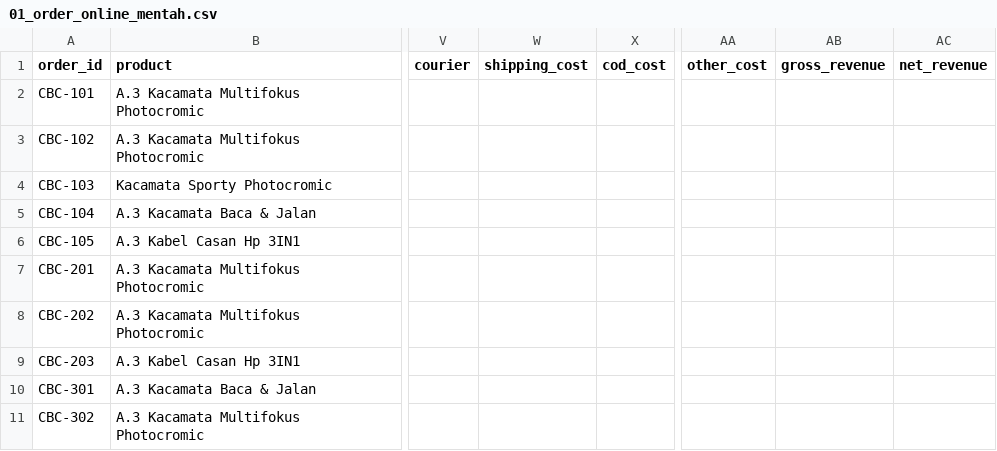
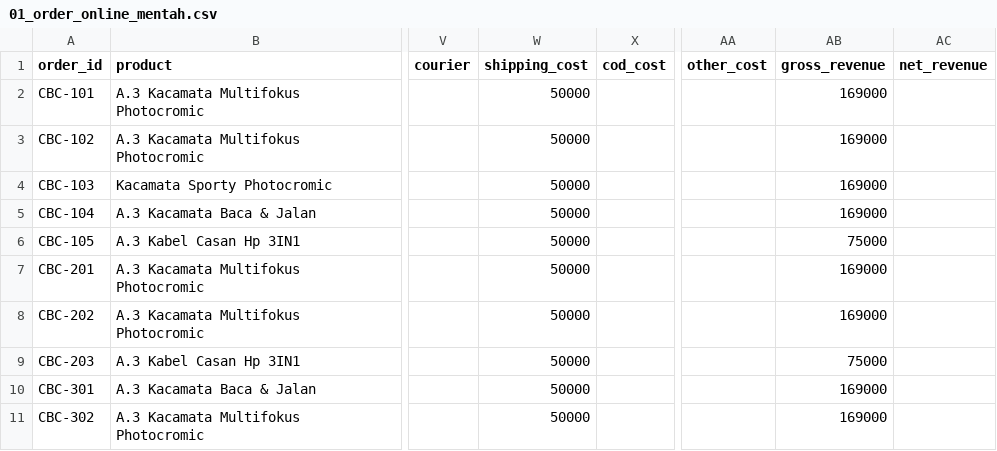
Before and after one commit to arrirobinsonn-beep/awannaweb, a CSV file: filecoba/01_order_online_mentah.csv, drawn as a sheet; only a part is shown, gaps mark what is left out; the diff names each change by its address in the sheet, - before the commit and + after, or states it on an @@ line.

```diff
--- a/filecoba/01_order_online_mentah.csv
+++ b/filecoba/01_order_online_mentah.csv
-W2:W11 (shipping_cost): (empty)
+W2:W11 (shipping_cost): 50000
-AB2:AB5 (gross_revenue): (empty)
+AB2:AB5 (gross_revenue): 169000
-AB6 (gross_revenue): (empty)
+AB6 (gross_revenue): 75000
-AB7:AB8 (gross_revenue): (empty)
+AB7:AB8 (gross_revenue): 169000
-AB9 (gross_revenue): (empty)
+AB9 (gross_revenue): 75000
-AB10:AB11 (gross_revenue): (empty)
+AB10:AB11 (gross_revenue): 169000
```
Also changed, not shown: filecoba/02_export_flik.csv, filecoba/02_export_sicepat.csv, 13 other files.
